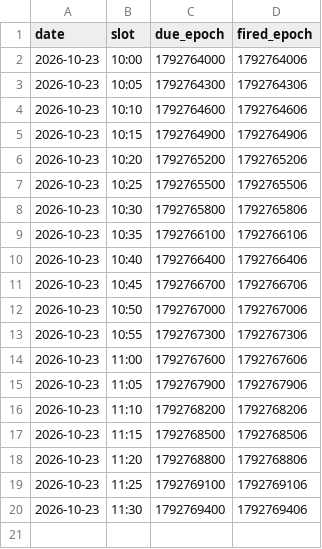
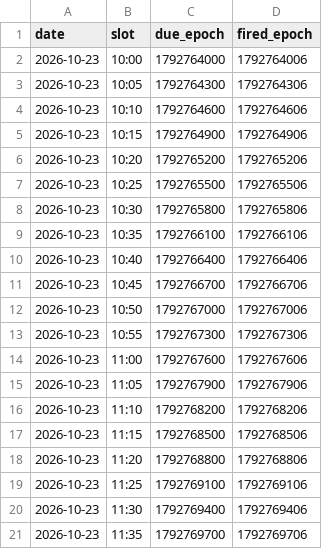
Before and after one commit to adamelci-22/Main, a CSV file: archive/waiter_log.csv, drawn as a sheet.

```diff
--- a/archive/waiter_log.csv
+++ b/archive/waiter_log.csv
@@ -20 +20,2 @@ date,slot,due_epoch,fired_epoch
 2026-10-23,11:30,1792769400,1792769406
+2026-10-23,11:35,1792769700,1792769706
```
